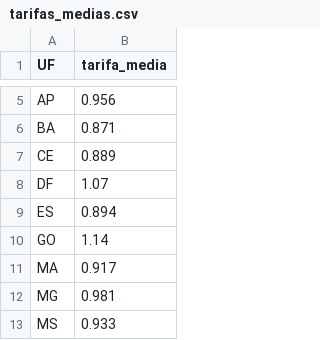
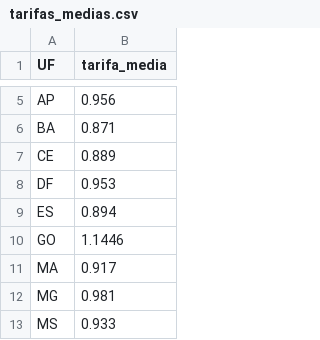
Before and after one commit to LeandroFrancaUS/solarinvest-app, a CSV file: public/tarifas_medias.csv, drawn as a sheet; only a part is shown, gaps mark what is left out.

```diff
--- a/public/tarifas_medias.csv
+++ b/public/tarifas_medias.csv
@@ -7,5 +7,5 @@ BA,0.871
 CE,0.889
-DF,1.07
+DF,0.953
 ES,0.894
-GO,1.14
+GO,1.1446
 MA,0.917
```
Also changed, not shown: 5 other files.
